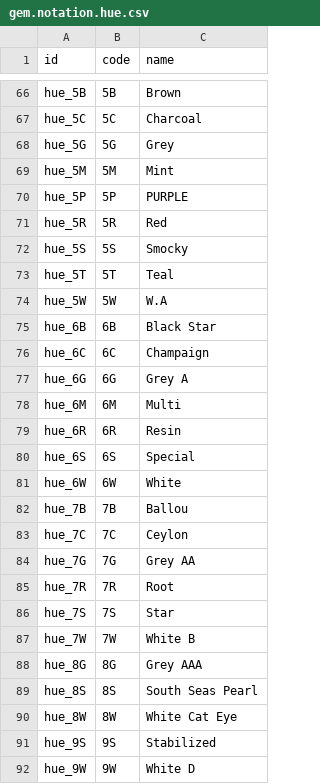
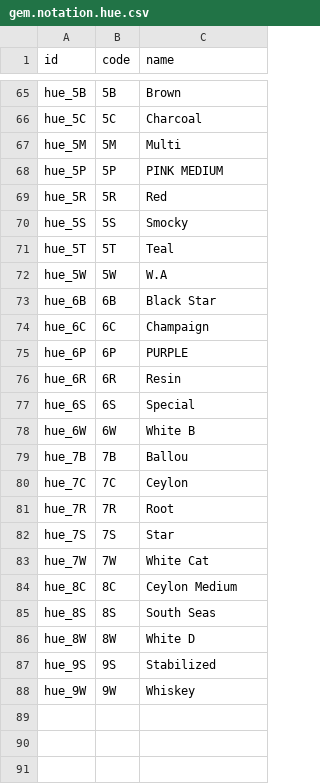
Before and after one commit to augustin-bresset/gem_notation, a CSV file: data/gem.notation.hue.csv, drawn as a sheet; only a part is shown, gaps mark what is left out; the diff covers the shown part only.

```diff
--- a/data/gem.notation.hue.csv
+++ b/data/gem.notation.hue.csv
@@ -67,5 +66,4 @@ hue_5B,5B,Brown
 hue_5C,5C,Charcoal
-hue_5G,5G,Grey
-hue_5M,5M,Mint
-hue_5P,5P,PURPLE
+hue_5M,5M,Multi
+hue_5P,5P,PINK MEDIUM
 hue_5R,5R,Red
@@ -76,17 +74,15 @@ hue_6B,6B,Black Star
 hue_6C,6C,Champaign
-hue_6G,6G,Grey A
-hue_6M,6M,Multi
+hue_6P,6P,PURPLE
 hue_6R,6R,Resin
 hue_6S,6S,Special
-hue_6W,6W,White
+hue_6W,6W,White B
 hue_7B,7B,Ballou
 hue_7C,7C,Ceylon
-hue_7G,7G,Grey AA
 hue_7R,7R,Root
 hue_7S,7S,Star
-hue_7W,7W,White B
-hue_8G,8G,Grey AAA
-hue_8S,8S,South Seas Pearl
-hue_8W,8W,White Cat Eye
+hue_7W,7W,White Cat
+hue_8C,8C,Ceylon Medium
+hue_8S,8S,South Seas
+hue_8W,8W,White D
 hue_9S,9S,Stabilized
-hue_9W,9W,White D
+hue_9W,9W,Whiskey
```
Also changed, not shown: 1 added row, 2 removed rows and 15 edited cells elsewhere in this file, data/gem.notation.stone.csv, 2 other files.
